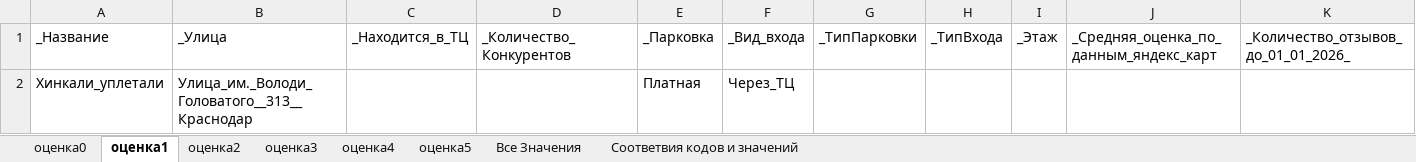
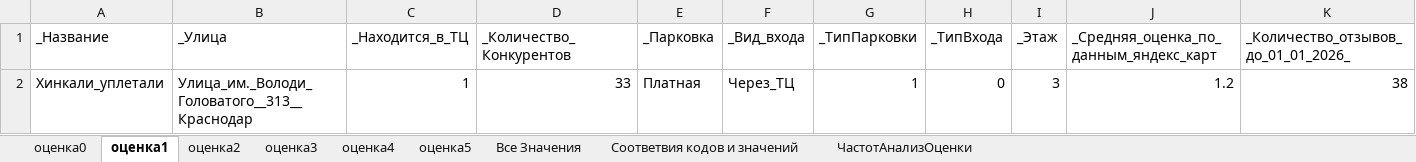
Before and after one commit to Dima3108/DecisionMakingSystems, an Excel workbook: предобработка/app1/ДанныеПоВыходОценкам.xlsx, sheet оценка1, drawn as a sheet; only a part is shown; values as stored, in another font and other column widths than the file's, no borders; removed rows and columns are numbered as before the commit, all else as after; rows hold the shown columns only; the diff names each change by its address in the sheet, - before the commit and + after, or states it on an @@ line.

```diff
--- a/предобработка/app1/ДанныеПоВыходОценкам.xlsx (sheet оценка1)
+++ b/предобработка/app1/ДанныеПоВыходОценкам.xlsx (sheet оценка1)
+sheet tab: ЧастотАнализОценки
-row 2: Хинкали_уплетали | Улица_им._Володи_Головатого__313__Краснодар |  |  | Платная | Через_ТЦ
+row 2: Хинкали_уплетали | Улица_им._Володи_Головатого__313__Краснодар | 1 | 33 | Платная | Через_ТЦ | 1 | 0 | 3 | 1.2 | 38
```
Also changed, not shown: sheet Все Значения, sheet оценка5, sheet оценка4, sheet оценка0, sheet оценка3, sheet оценка2, 1 more sheet, charts or pictures, 1 other file.
